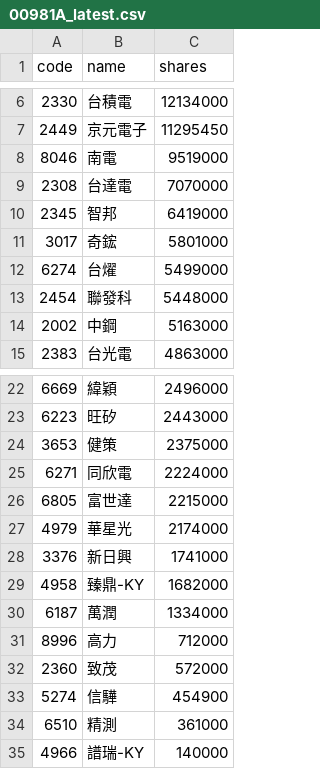
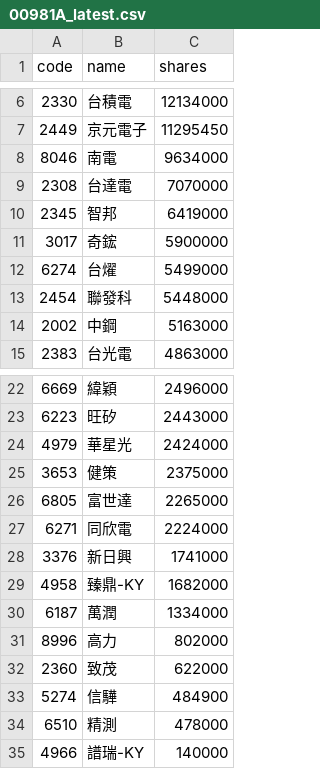
Before and after one commit to 4ru1013/united-etf-00981a-portfolio, a CSV file: data/out/holdings/00981A_latest.csv, drawn as a sheet; only a part is shown, gaps mark what is left out.

```diff
--- a/data/out/holdings/00981A_latest.csv
+++ b/data/out/holdings/00981A_latest.csv
@@ -7,6 +7,6 @@
 2449,京元電子,11295450
-8046,南電,9519000
+8046,南電,9634000
 2308,台達電,7070000
 2345,智邦,6419000
-3017,奇鋐,5801000
+3017,奇鋐,5900000
 6274,台燿,5499000
@@ -23,6 +23,6 @@
 6223,旺矽,2443000
+4979,華星光,2424000
 3653,健策,2375000
+6805,富世達,2265000
 6271,同欣電,2224000
-6805,富世達,2215000
-4979,華星光,2174000
 3376,新日興,1741000
@@ -30,6 +30,6 @@
 6187,萬潤,1334000
-8996,高力,712000
-2360,致茂,572000
-5274,信驊,454900
-6510,精測,361000
+8996,高力,802000
+2360,致茂,622000
+5274,信驊,484900
+6510,精測,478000
 4966,譜瑞-KY,140000
```
Also changed, not shown: 4 other files.
